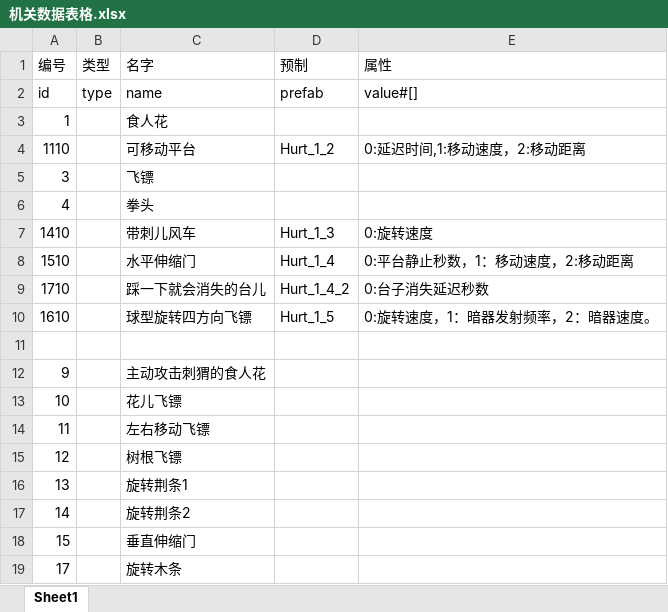
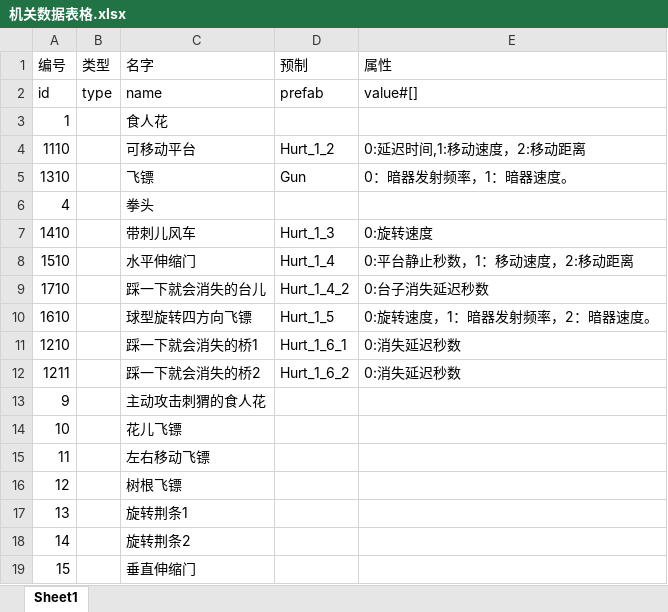
Before and after one commit to koalaylj/GoHome, an Excel workbook: Docs/机关数据表格.xlsx, sheet Sheet1, drawn as a sheet; only a part is shown; the shorter side is filled out with more unchanged rows; values as stored, in another font and other column widths than the file's, no borders; removed rows and columns are numbered as before the commit, all else as after; the diff names each change by its address in the sheet, - before the commit and + after, or states it on an @@ line.

```diff
--- a/Docs/机关数据表格.xlsx (sheet Sheet1)
+++ b/Docs/机关数据表格.xlsx (sheet Sheet1)
-row 5: 3 |  | 飞镖
+row 5: 1310 |  | 飞镖 | Gun | 0：暗器发射频率，1：暗器速度。
-row 11: (empty)
+row 11: 1210 |  | 踩一下就会消失的桥1 | Hurt_1_6_1 | 0:消失延迟秒数
+row 12: 1211 |  | 踩一下就会消失的桥2 | Hurt_1_6_2 | 0:消失延迟秒数
```
Also changed, not shown: 24 other files.
